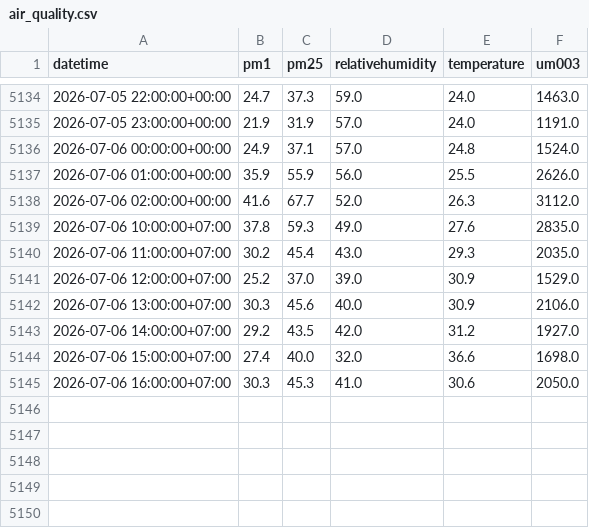
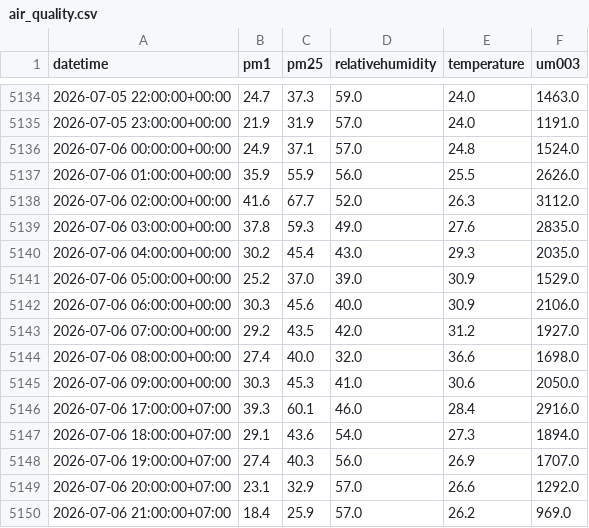
Before and after one commit to Izz5125/MLOps-Air_Quality_Prediction, a CSV file: data/raw/air_quality.csv, drawn as a sheet; only a part is shown, gaps mark what is left out.

```diff
--- a/data/raw/air_quality.csv
+++ b/data/raw/air_quality.csv
@@ -5138,8 +5138,13 @@ datetime,pm1,pm25,relativehumidity,temperature,um003
 2026-07-06 02:00:00+00:00,41.6,67.7,52.0,26.3,3112.0
-2026-07-06 10:00:00+07:00,37.8,59.3,49.0,27.6,2835.0
-2026-07-06 11:00:00+07:00,30.2,45.4,43.0,29.3,2035.0
-2026-07-06 12:00:00+07:00,25.2,37.0,39.0,30.9,1529.0
-2026-07-06 13:00:00+07:00,30.3,45.6,40.0,30.9,2106.0
-2026-07-06 14:00:00+07:00,29.2,43.5,42.0,31.2,1927.0
-2026-07-06 15:00:00+07:00,27.4,40.0,32.0,36.6,1698.0
-2026-07-06 16:00:00+07:00,30.3,45.3,41.0,30.6,2050.0
+2026-07-06 03:00:00+00:00,37.8,59.3,49.0,27.6,2835.0
+2026-07-06 04:00:00+00:00,30.2,45.4,43.0,29.3,2035.0
+2026-07-06 05:00:00+00:00,25.2,37.0,39.0,30.9,1529.0
+2026-07-06 06:00:00+00:00,30.3,45.6,40.0,30.9,2106.0
+2026-07-06 07:00:00+00:00,29.2,43.5,42.0,31.2,1927.0
+2026-07-06 08:00:00+00:00,27.4,40.0,32.0,36.6,1698.0
+2026-07-06 09:00:00+00:00,30.3,45.3,41.0,30.6,2050.0
+2026-07-06 17:00:00+07:00,39.3,60.1,46.0,28.4,2916.0
+2026-07-06 18:00:00+07:00,29.1,43.6,54.0,27.3,1894.0
+2026-07-06 19:00:00+07:00,27.4,40.3,56.0,26.9,1707.0
+2026-07-06 20:00:00+07:00,23.1,32.9,57.0,26.6,1292.0
+2026-07-06 21:00:00+07:00,18.4,25.9,57.0,26.2,969.0
```
Also changed, not shown: data/processed/processed_data.csv, 1 other file.
